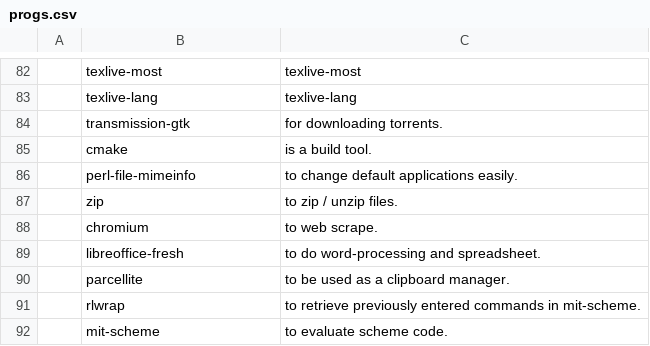
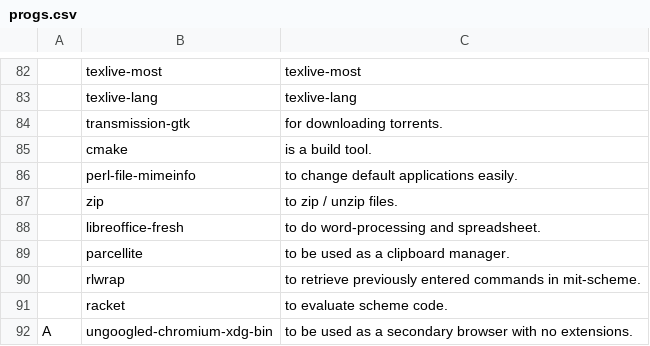
Before and after one commit to wickedjargon/dotfiles, a CSV file: faids/progs.csv, drawn as a sheet; only a part is shown, gaps mark what is left out; removed rows and columns are numbered as before the commit, all else as after; the diff names each change by its address in the sheet, - before the commit and + after, or states it on an @@ line.

```diff
--- a/faids/progs.csv
+++ b/faids/progs.csv
-row 88:  | chromium | to web scrape.
-B91: mit-scheme
+B91: racket
+row 92: A | ungoogled-chromium-xdg-bin | to be used as a secondary browser with no extensions.
```
Also changed, not shown: 1 other file.
